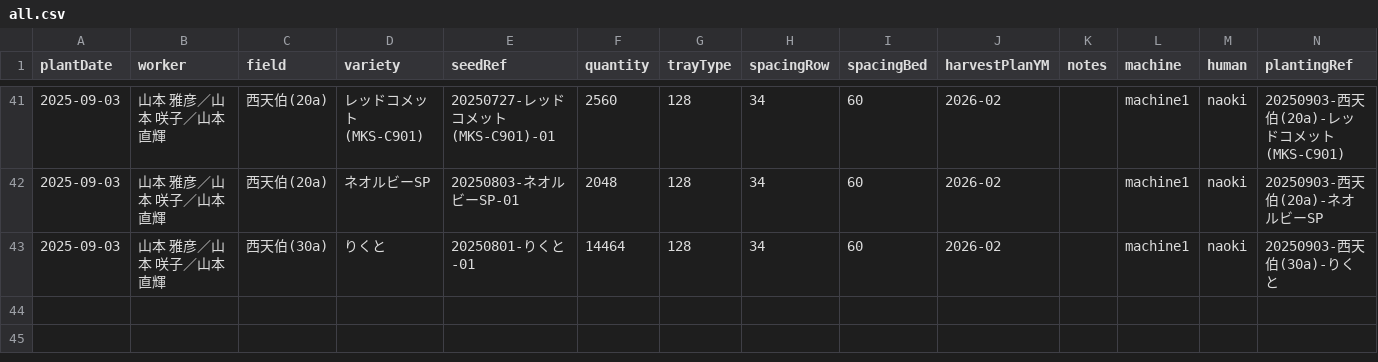
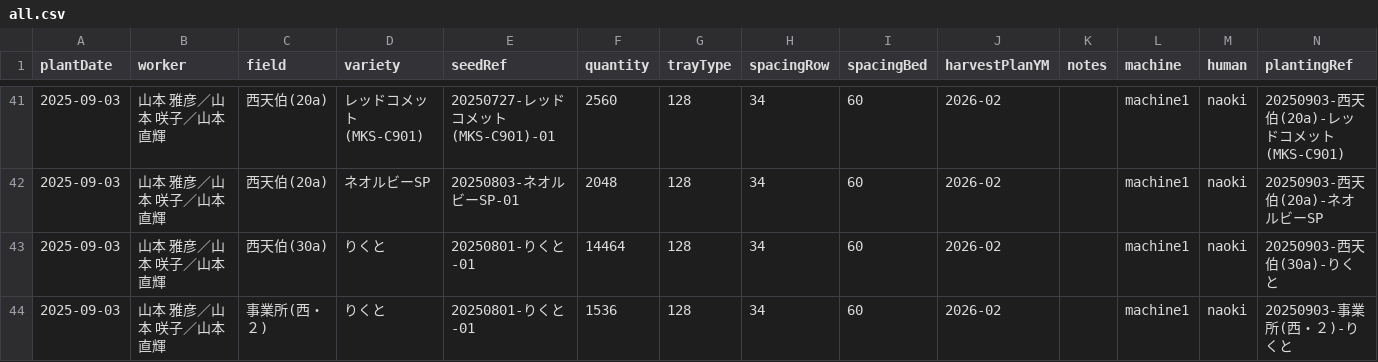
Before and after one commit to yamamoto-to-farm/yamamoto-farm-log, a CSV file: logs/planting/all.csv, drawn as a sheet; only a part is shown, gaps mark what is left out.

```diff
--- a/logs/planting/all.csv
+++ b/logs/planting/all.csv
@@ -43 +43,2 @@ plantDate,worker,field,variety,seedRef,quantity,trayType,spacingRow,spacingBed,h
 2025-09-03,山本 雅彦／山本 咲子／山本 直輝,西天伯(30a),りくと,20250801-りくと-01,14464,128,34,60,2026-02,,machine1,naoki,20250903-西天伯(30a)-りくと
+2025-09-03,山本 雅彦／山本 咲子／山本 直輝,事業所(西・２),りくと,20250801-りくと-01,1536,128,34,60,2026-02,,machine1,naoki,20250903-事業所(西・２)-りくと
```
Also changed, not shown: 1 other file.
